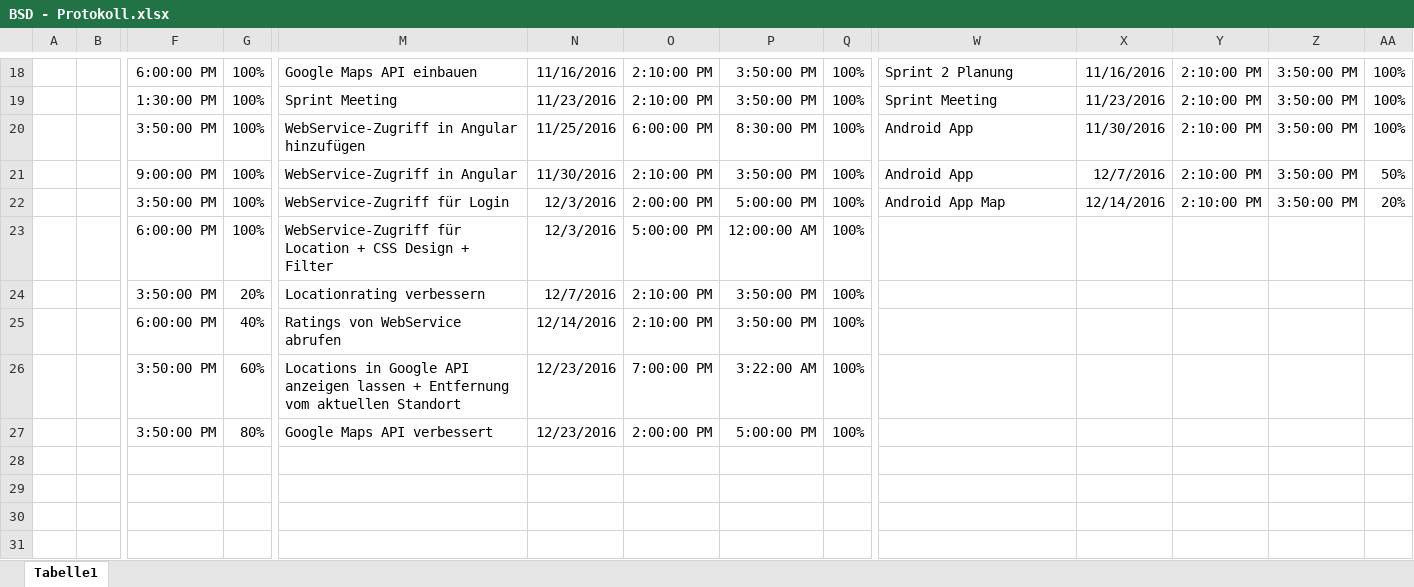
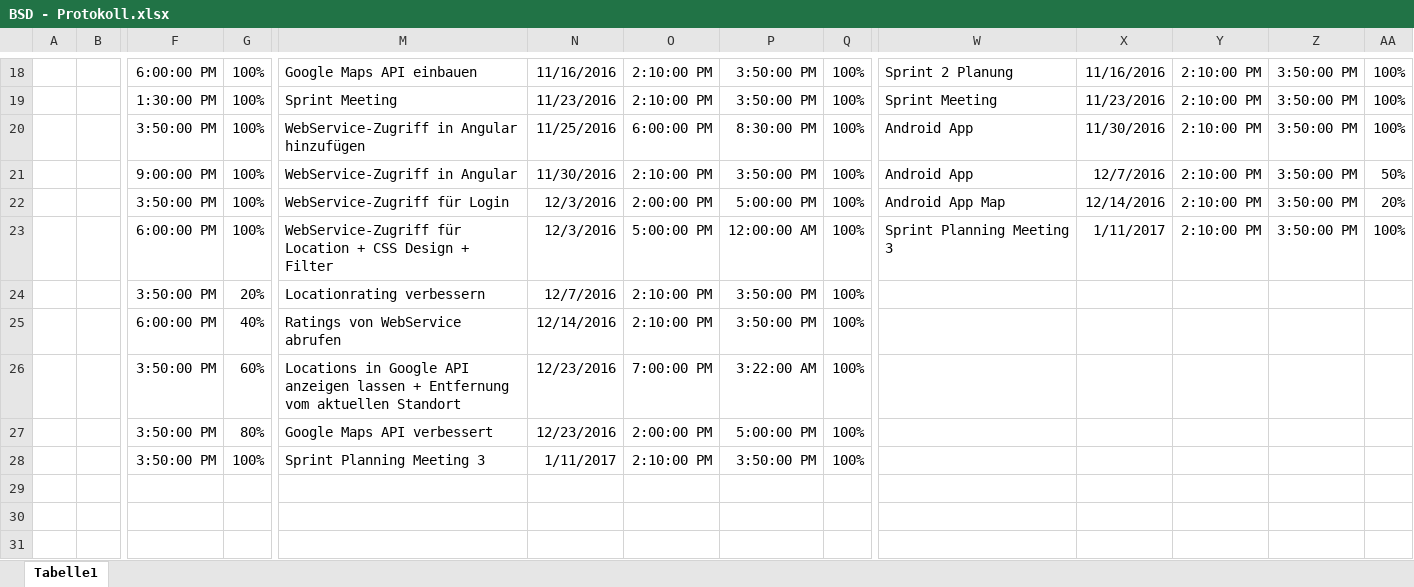
Before and after one commit to Deadmann1/Spoty, an Excel workbook: doc/BSD - Protokoll.xlsx, sheet Tabelle1, drawn as a sheet; only a part is shown, gaps mark what is left out; values as stored, in another font and other column widths than the file's, no borders; table styles not drawn; rows hold the shown columns only; the diff names each change by its address in the sheet, - before the commit and + after, or states it on an @@ line.

Commit message:
Updated BSD - Protocol

```diff
--- a/doc/BSD - Protokoll.xlsx (sheet Tabelle1)
+++ b/doc/BSD - Protokoll.xlsx (sheet Tabelle1)
-W23: (empty)
+W23: Sprint Planning Meeting 3
-X23: (empty)
+X23: 1/11/2017
-Y23: (empty)
+Y23: 2:10:00 PM
-Z23: (empty)
+Z23: 3:50:00 PM
-AA23: (empty)
+AA23: 100%
-row 28: (empty)
+row 28:  |  | 3:50:00 PM | 100% | Sprint Planning Meeting 3 | 1/11/2017 | 2:10:00 PM | 3:50:00 PM | 100%
```
